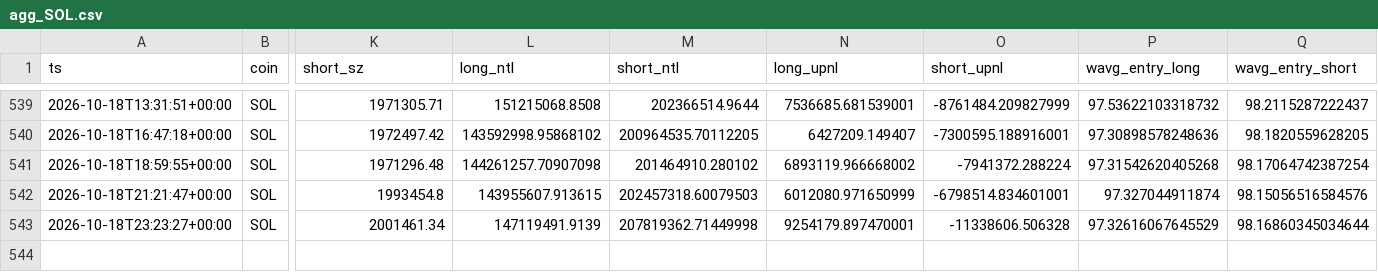
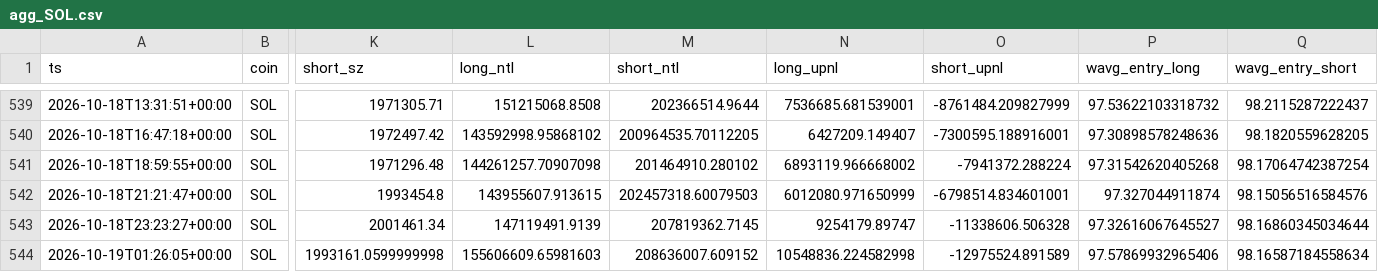
Before and after one commit to usa519831-tech/hl-whale-tracker, a CSV file: data/agg_SOL.csv, drawn as a sheet; only a part is shown, gaps mark what is left out; rows hold the shown columns only; the diff names each change by its address in the sheet, - before the commit and + after, or states it on an @@ line.

```diff
--- a/data/agg_SOL.csv
+++ b/data/agg_SOL.csv
-M543 (short_ntl): 207819362.71449998
+M543 (short_ntl): 207819362.7145
-N543 (long_upnl): 9254179.897470001
+N543 (long_upnl): 9254179.89747
-P543 (wavg_entry_long): 97.32616067645529
+P543 (wavg_entry_long): 97.32616067645527
+row 544: 2026-10-19T01:26:05+00:00 | SOL | 1993161.0599999998 | 155606609.65981603 | 208636007.609152 | 10548836.224582998 | -12975524.891589 | 97.57869932965406 | 98.16587184558634
```
Also changed, not shown: data/events_BTC.csv, data/events_ETH.csv, 7 other files.
